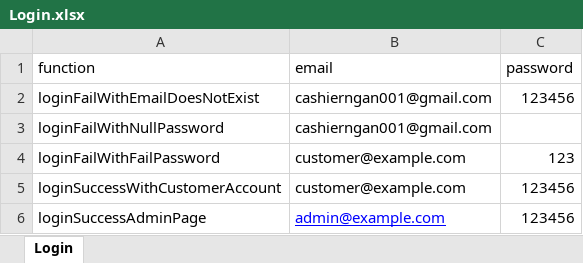
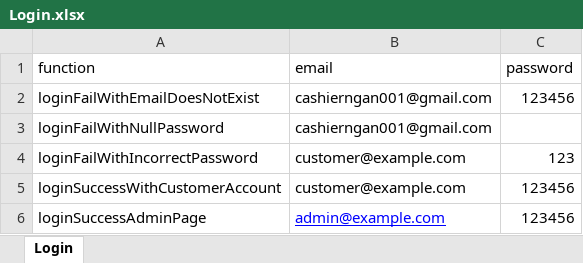
Before and after one commit to cashierngan/FinalProject, an Excel workbook: DataTest/Login.xlsx, sheet Login, drawn as a sheet; values as stored, in another font and other column widths than the file's, no borders; the diff names each change by its address in the sheet, - before the commit and + after, or states it on an @@ line.

```diff
--- a/DataTest/Login.xlsx (sheet Login)
+++ b/DataTest/Login.xlsx (sheet Login)
-A4 (function): loginFailWithFailPassword
+A4 (function): loginFailWithIncorrectPassword
```
Also changed, not shown: DataTest/AddProduct.xlsx, 10 other files.
